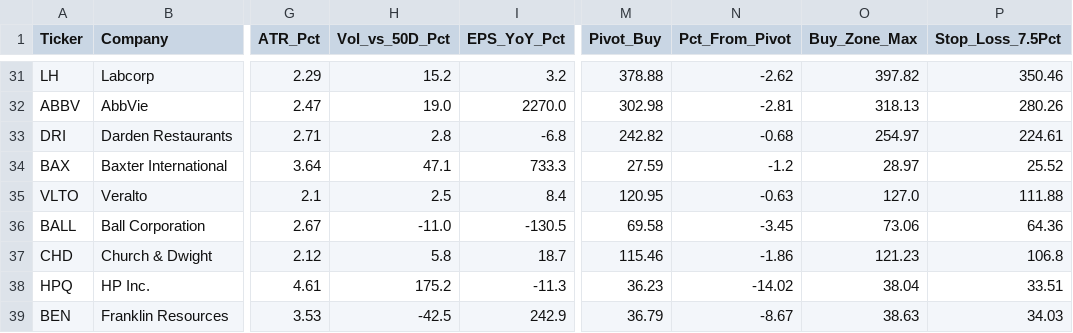
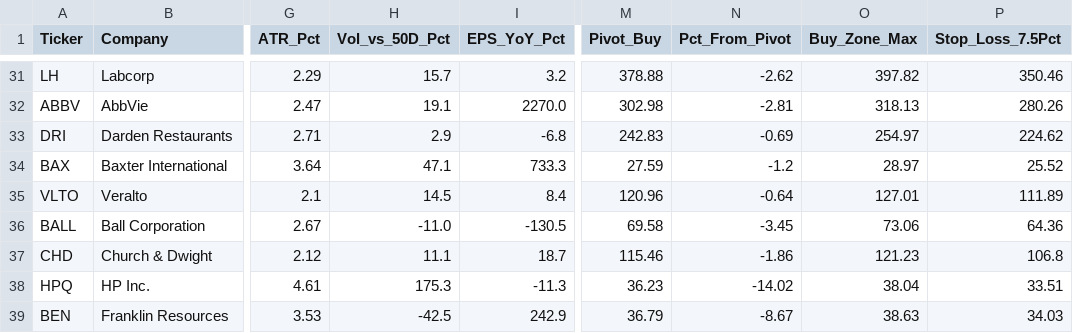
Before and after one commit to bandblue/marketsurge-alerts, a CSV file: marketsurge_actionable_setups.csv, drawn as a sheet; only a part is shown, gaps mark what is left out; the diff covers the shown part only; the diff names each change by its address in the sheet, - before the commit and + after, or states it on an @@ line.

```diff
--- a/marketsurge_actionable_setups.csv
+++ b/marketsurge_actionable_setups.csv
-H31 (Vol_vs_50D_Pct): 15.2
+H31 (Vol_vs_50D_Pct): 15.7
-H32 (Vol_vs_50D_Pct): 19.0
+H32 (Vol_vs_50D_Pct): 19.1
-H33 (Vol_vs_50D_Pct): 2.8
+H33 (Vol_vs_50D_Pct): 2.9
-M33 (Pivot_Buy): 242.82
+M33 (Pivot_Buy): 242.83
-N33 (Pct_From_Pivot): -0.68
+N33 (Pct_From_Pivot): -0.69
-P33 (Stop_Loss_7.5Pct): 224.61
+P33 (Stop_Loss_7.5Pct): 224.62
-H35 (Vol_vs_50D_Pct): 2.5
+H35 (Vol_vs_50D_Pct): 14.5
-M35 (Pivot_Buy): 120.95
+M35 (Pivot_Buy): 120.96
-N35 (Pct_From_Pivot): -0.63
+N35 (Pct_From_Pivot): -0.64
-O35 (Buy_Zone_Max): 127.0
+O35 (Buy_Zone_Max): 127.01
-P35 (Stop_Loss_7.5Pct): 111.88
+P35 (Stop_Loss_7.5Pct): 111.89
-H37 (Vol_vs_50D_Pct): 5.8
+H37 (Vol_vs_50D_Pct): 11.1
-H38 (Vol_vs_50D_Pct): 175.2
+H38 (Vol_vs_50D_Pct): 175.3
```
Also changed, not shown: 21 edited cells elsewhere in this file, marketsurge_hh_hl_setups.csv, marketsurge_rankings.csv, 1 other file.
